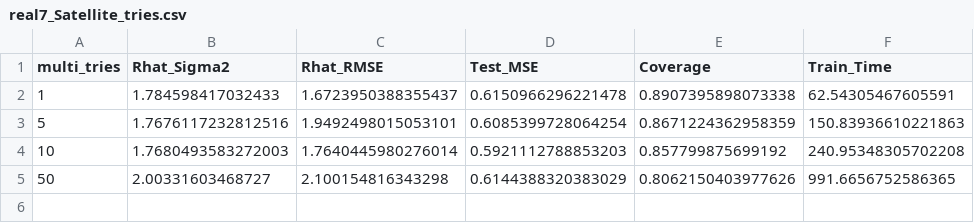
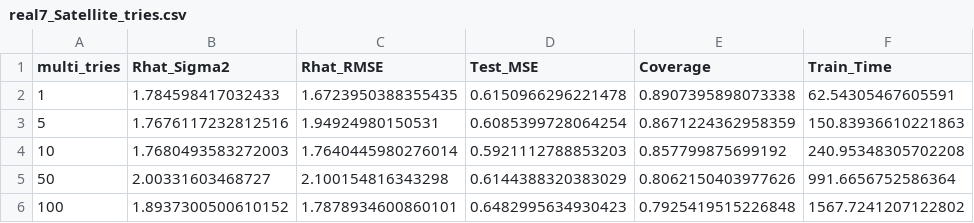
Before and after one commit to yanshuotan/bart-playground, a CSV file: benchmarks/mtmh/results/real7_Satellite_tries.csv, drawn as a sheet.

Commit message:
Update mtmh benchmarks

```diff
--- a/benchmarks/mtmh/results/real7_Satellite_tries.csv
+++ b/benchmarks/mtmh/results/real7_Satellite_tries.csv
@@ -1,5 +1,6 @@
 multi_tries,Rhat_Sigma2,Rhat_RMSE,Test_MSE,Coverage,Train_Time
-1,1.784598417032433,1.6723950388355437,0.6150966296221478,0.8907395898073338,62.54305467605591
-5,1.7676117232812516,1.9492498015053101,0.6085399728064254,0.8671224362958359,150.83936610221863
+1,1.784598417032433,1.6723950388355435,0.6150966296221478,0.8907395898073338,62.54305467605591
+5,1.7676117232812516,1.94924980150531,0.6085399728064254,0.8671224362958359,150.83936610221863
 10,1.7680493583272003,1.7640445980276014,0.5921112788853203,0.857799875699192,240.95348305702208
-50,2.00331603468727,2.100154816343298,0.6144388320383029,0.8062150403977626,991.6656752586365
+50,2.00331603468727,2.100154816343298,0.6144388320383029,0.8062150403977626,991.6656752586364
+100,1.8937300500610152,1.7878934600860101,0.6482995634930423,0.7925419515226848,1567.7241207122802
```
Also changed, not shown: benchmarks/mtmh/results/real1_Abalone_tries.csv, benchmarks/mtmh/results/real3_CalHousing_tries.csv, 35 other files.
